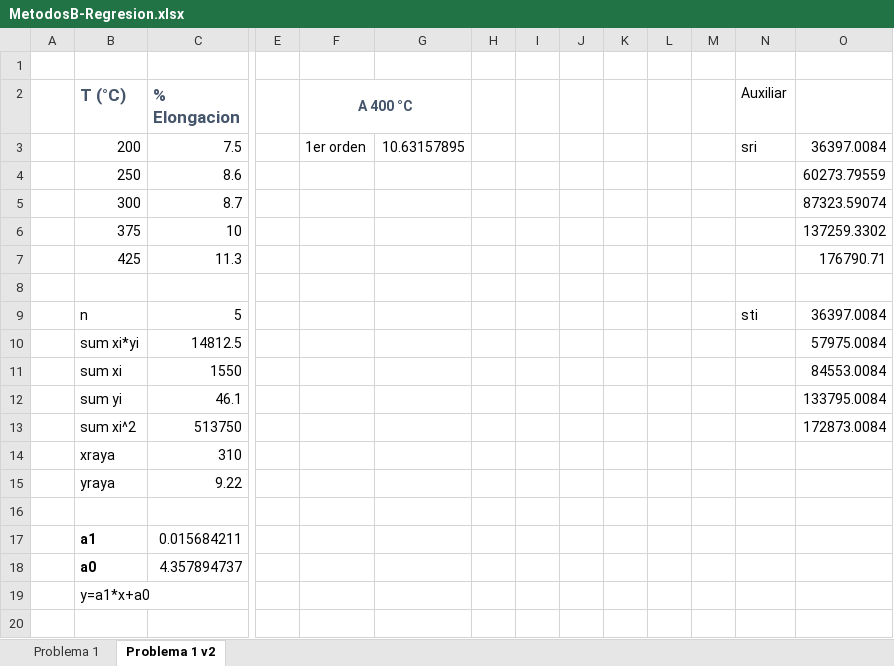
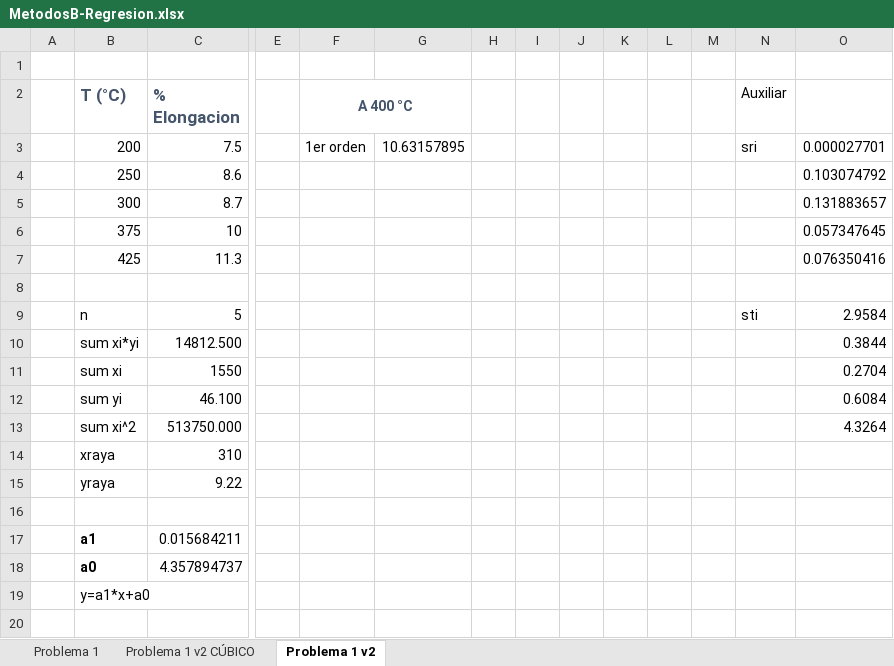
Before and after one commit to GermanHeim/MatLab_Metodos_B, an Excel workbook: Guia 7/MetodosB-Regresion.xlsx, sheet Problema 1 v2, drawn as a sheet; only a part is shown, gaps mark what is left out; values as stored, in another font and other column widths than the file's, no borders; charts and pictures not drawn; removed rows and columns are numbered as before the commit, all else as after; rows hold the shown columns only; the diff covers the shown part only; the diff names each change by its address in the sheet, - before the commit and + after, or states it on an @@ line.

```diff
--- a/Guia 7/MetodosB-Regresion.xlsx (sheet Problema 1 v2)
+++ b/Guia 7/MetodosB-Regresion.xlsx (sheet Problema 1 v2)
+sheet tab: Problema 1 v2 CÚBICO
-O3: 36397.0084
+O3: 0.000027701
-O4: 60273.79559
+O4: 0.103074792
-O5: 87323.59074
+O5: 0.131883657
-O6: 137259.3302
+O6: 0.057347645
-O7: 176790.71
+O7: 0.076350416
-O9: 36397.0084
+O9: 2.9584
-row 10:  | sum xi*yi | 14812.5 |  |  |  |  |  |  |  |  |  |  | 57975.0084
+row 10:  | sum xi*yi | 14812.500 |  |  |  |  |  |  |  |  |  |  | 0.3844
-O11: 84553.0084
+O11: 0.2704
-row 12:  | sum yi | 46.1 |  |  |  |  |  |  |  |  |  |  | 133795.0084
-row 13:  | sum xi^2 | 513750 |  |  |  |  |  |  |  |  |  |  | 172873.0084
+row 12:  | sum yi | 46.100 |  |  |  |  |  |  |  |  |  |  | 0.6084
+row 13:  | sum xi^2 | 513750.000 |  |  |  |  |  |  |  |  |  |  | 4.3264
```
Also changed, not shown: 11 added rows and 4 edited cells elsewhere in this sheet, charts or pictures.
